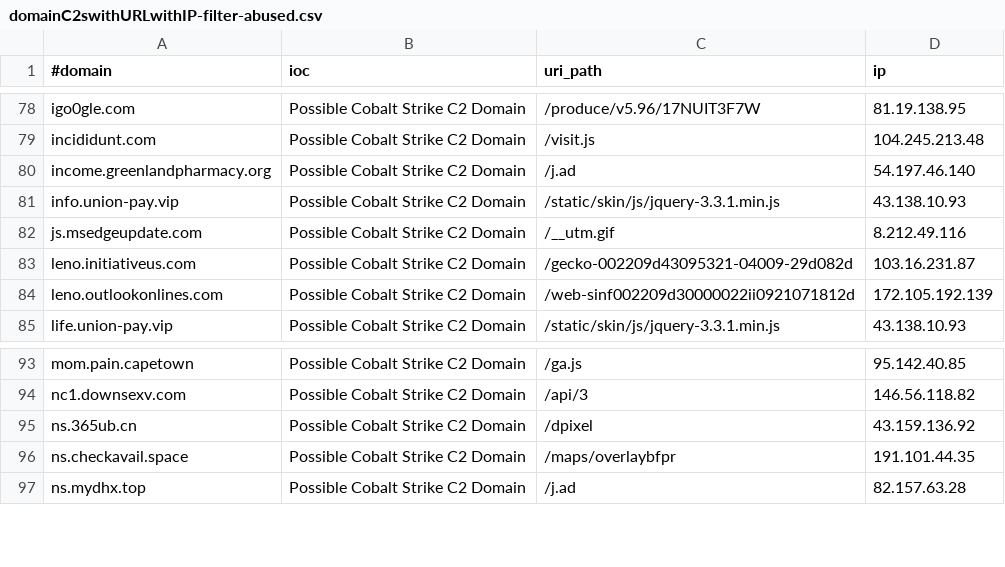
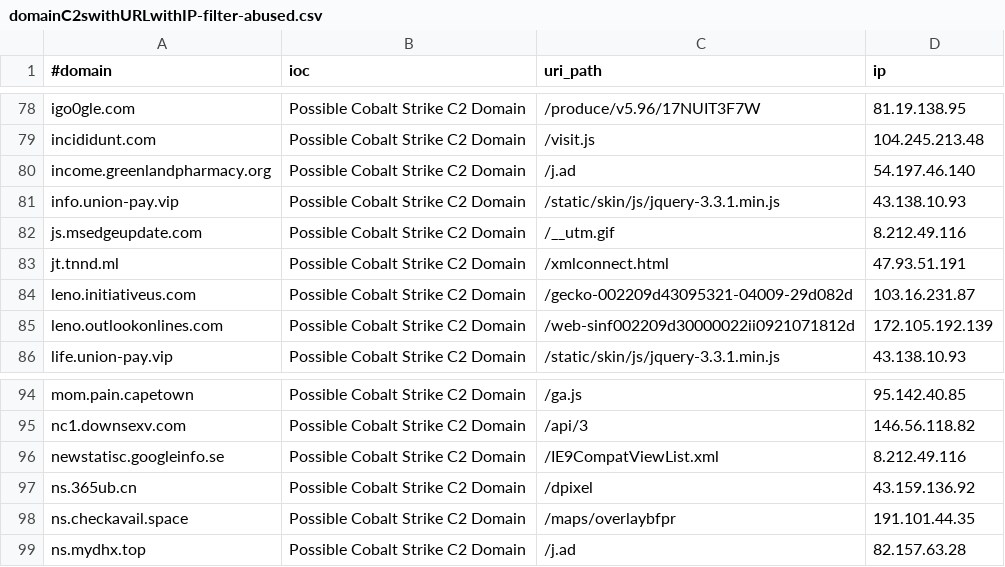
Before and after one commit to beac0n5/C2IntelFeeds, a CSV file: feeds/domainC2swithURLwithIP-filter-abused.csv, drawn as a sheet; only a part is shown, gaps mark what is left out; the diff names each change by its address in the sheet, - before the commit and + after, or states it on an @@ line.

```diff
--- a/feeds/domainC2swithURLwithIP-filter-abused.csv
+++ b/feeds/domainC2swithURLwithIP-filter-abused.csv
+row 83: jt.tnnd.ml | Possible Cobalt Strike C2 Domain | /xmlconnect.html | 47.93.51.191
+row 96: newstatisc.googleinfo.se | Possible Cobalt Strike C2 Domain | /IE9CompatViewList.xml | 8.212.49.116
```
Also changed, not shown: feeds/domainC2s-filter-abused.csv, feeds/domainC2s.csv, 10 other files.
